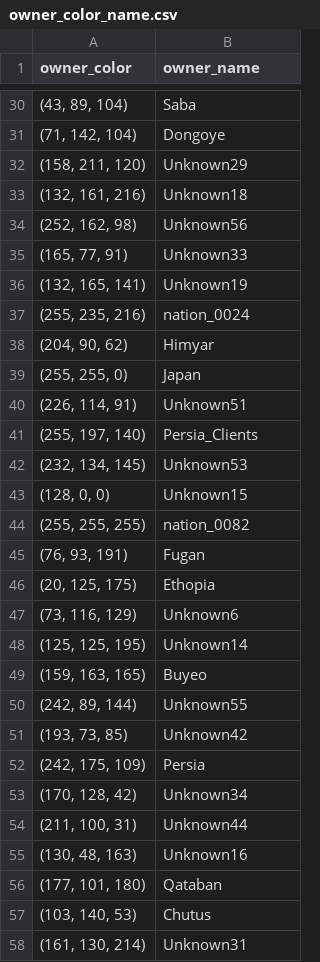
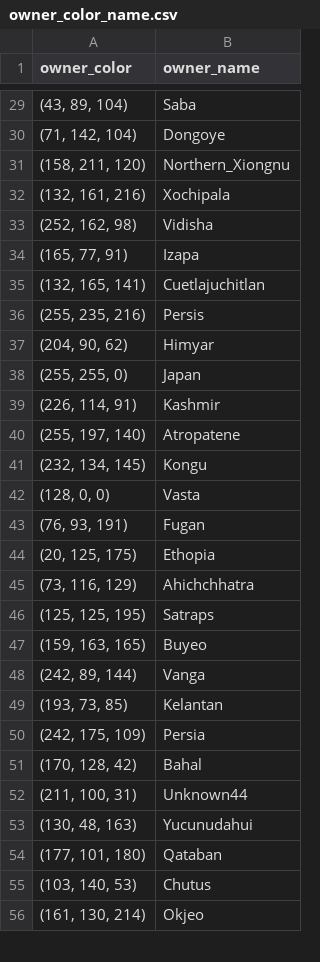
Before and after one commit to Alexxiconify/Rome-Game, a CSV file: src/resources/data/owner_color_name.csv, drawn as a sheet; only a part is shown, gaps mark what is left out; the diff covers the shown part only.

```diff
--- a/src/resources/data/owner_color_name.csv
+++ b/src/resources/data/owner_color_name.csv
@@ -31,28 +30,27 @@ owner_color,owner_name
 "(71, 142, 104)",Dongoye
-"(158, 211, 120)",Unknown29
-"(132, 161, 216)",Unknown18
-"(252, 162, 98)",Unknown56
-"(165, 77, 91)",Unknown33
-"(132, 165, 141)",Unknown19
-"(255, 235, 216)",nation_0024
+"(158, 211, 120)",Northern_Xiongnu
+"(132, 161, 216)",Xochipala
+"(252, 162, 98)",Vidisha
+"(165, 77, 91)",Izapa
+"(132, 165, 141)",Cuetlajuchitlan
+"(255, 235, 216)",Persis
 "(204, 90, 62)",Himyar
 "(255, 255, 0)",Japan
-"(226, 114, 91)",Unknown51
-"(255, 197, 140)",Persia_Clients
-"(232, 134, 145)",Unknown53
-"(128, 0, 0)",Unknown15
-"(255, 255, 255)",nation_0082
+"(226, 114, 91)",Kashmir
+"(255, 197, 140)",Atropatene
+"(232, 134, 145)",Kongu
+"(128, 0, 0)",Vasta
 "(76, 93, 191)",Fugan
 "(20, 125, 175)",Ethopia
-"(73, 116, 129)",Unknown6
-"(125, 125, 195)",Unknown14
+"(73, 116, 129)",Ahichchhatra
+"(125, 125, 195)",Satraps
 "(159, 163, 165)",Buyeo
-"(242, 89, 144)",Unknown55
-"(193, 73, 85)",Unknown42
+"(242, 89, 144)",Vanga
+"(193, 73, 85)",Kelantan
 "(242, 175, 109)",Persia
-"(170, 128, 42)",Unknown34
+"(170, 128, 42)",Bahal
 "(211, 100, 31)",Unknown44
-"(130, 48, 163)",Unknown16
+"(130, 48, 163)",Yucunudahui
 "(177, 101, 180)",Qataban
 "(103, 140, 53)",Chutus
-"(161, 130, 214)",Unknown31
+"(161, 130, 214)",Okjeo
```
Also changed, not shown: 2 removed rows and 33 edited cells elsewhere in this file, 3 other files.
